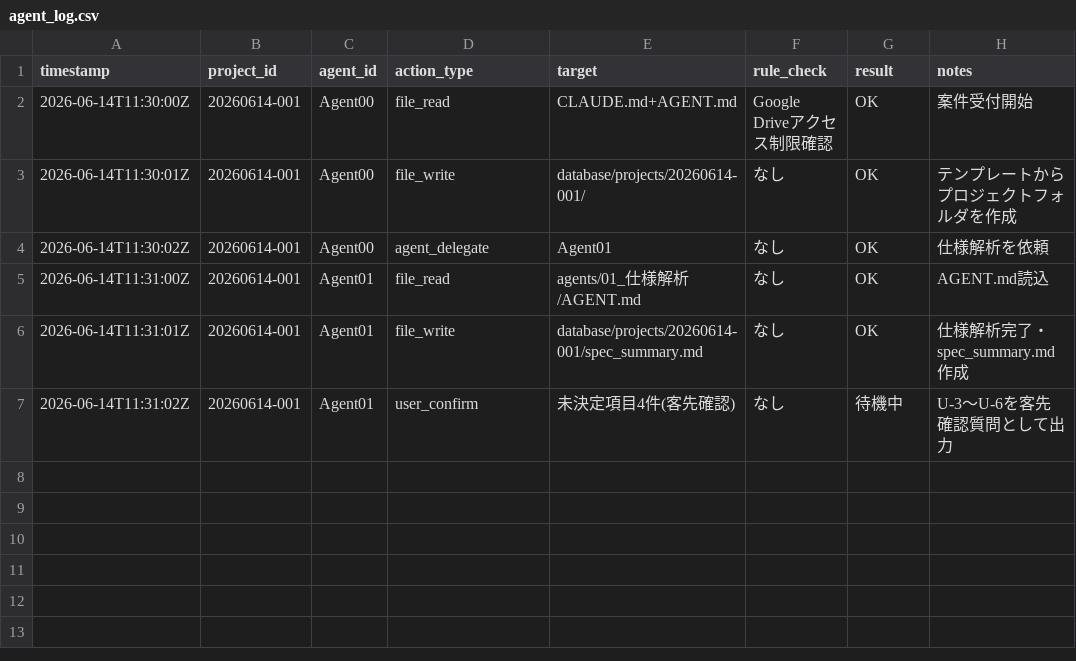
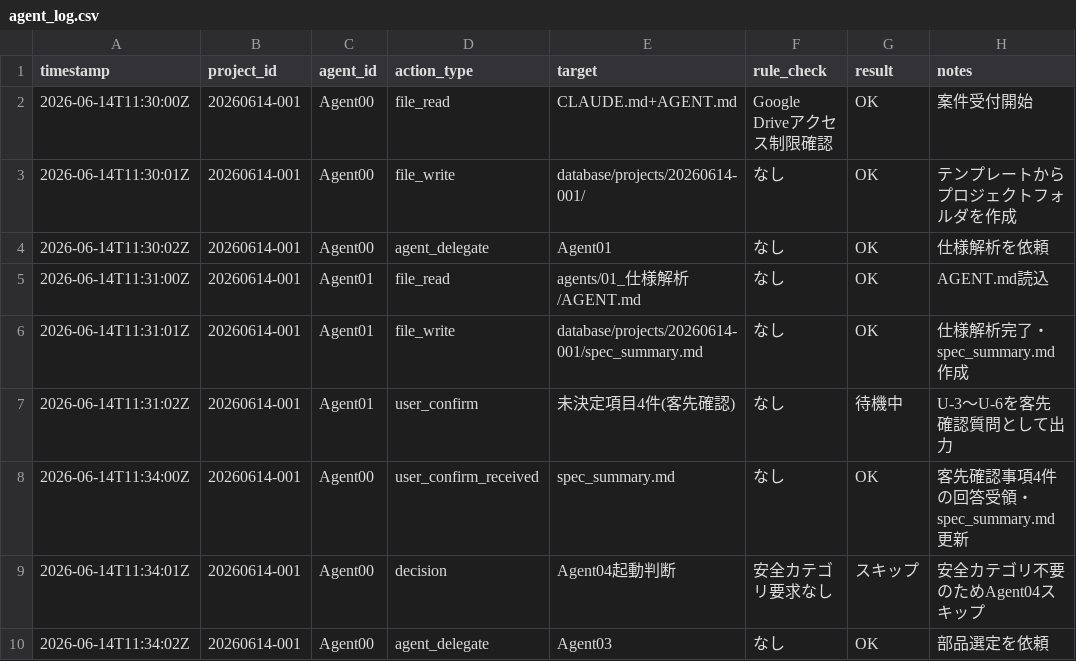
Before and after one commit to youichi558-collab/vigilant-octo-engine, a CSV file: database/logs/agent_log.csv, drawn as a sheet; the diff names each change by its address in the sheet, - before the commit and + after, or states it on an @@ line.

```diff
--- a/database/logs/agent_log.csv
+++ b/database/logs/agent_log.csv
+row 8: 2026-06-14T11:34:00Z | 20260614-001 | Agent00 | user_confirm_received | spec_summary.md | なし | OK | 客先確認事項4件の回答受領・spec_summary.md更新
+row 9: 2026-06-14T11:34:01Z | 20260614-001 | Agent00 | decision | Agent04起動判断 | 安全カテゴリ要求なし | スキップ | 安全カテゴリ不要のためAgent04スキップ
+row 10: 2026-06-14T11:34:02Z | 20260614-001 | Agent00 | agent_delegate | Agent03 | なし | OK | 部品選定を依頼
```
Also changed, not shown: 1 other file.
